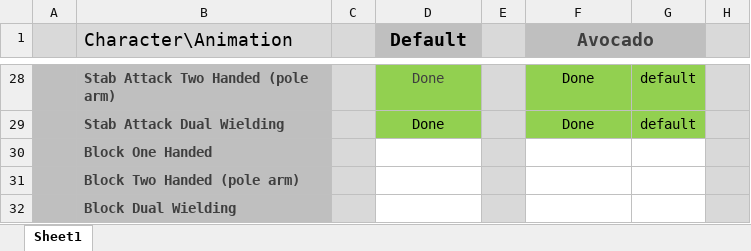
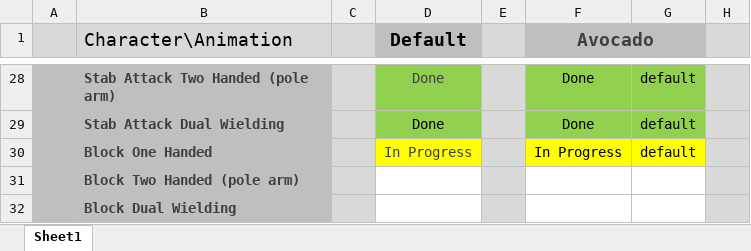
Before and after one commit to AGGP-NHTI/Capstone2020_SliceNDice, an Excel workbook: ArtBible/Animations.xlsx, sheet Sheet1, drawn as a sheet; only a part is shown, gaps mark what is left out; values as stored, in another font and other column widths than the file's, no borders; the diff names each change by its address in the sheet, - before the commit and + after, or states it on an @@ line.

Commit message:
One Handed Block Anim in Progress

```diff
--- a/ArtBible/Animations.xlsx (sheet Sheet1)
+++ b/ArtBible/Animations.xlsx (sheet Sheet1)
-D30 (Default): (empty)
+D30 (Default): In Progress
-D30 fill: none
+D30 fill: #FFFF00
-F30 (Avocado): (empty)
+F30 (Avocado): In Progress
-F30:G30 fill: none
+F30:G30 fill: #FFFF00
-G30: (empty)
+G30: default
```
